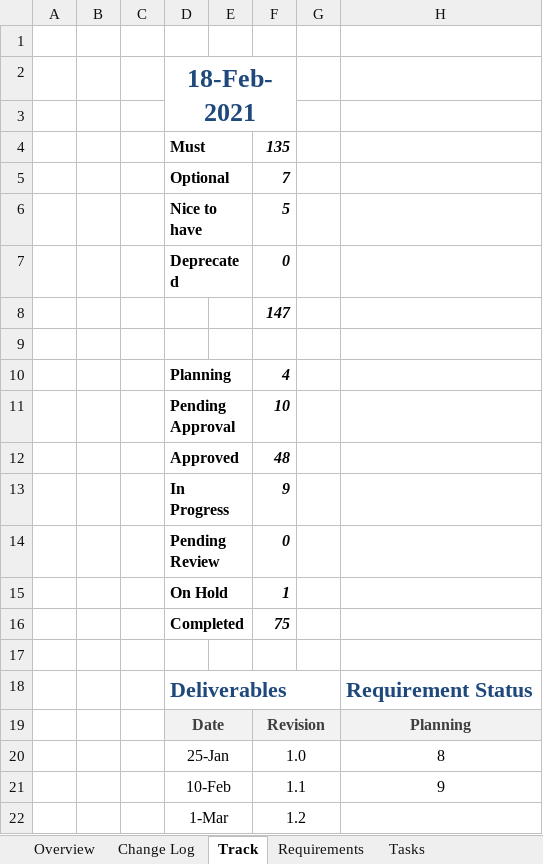
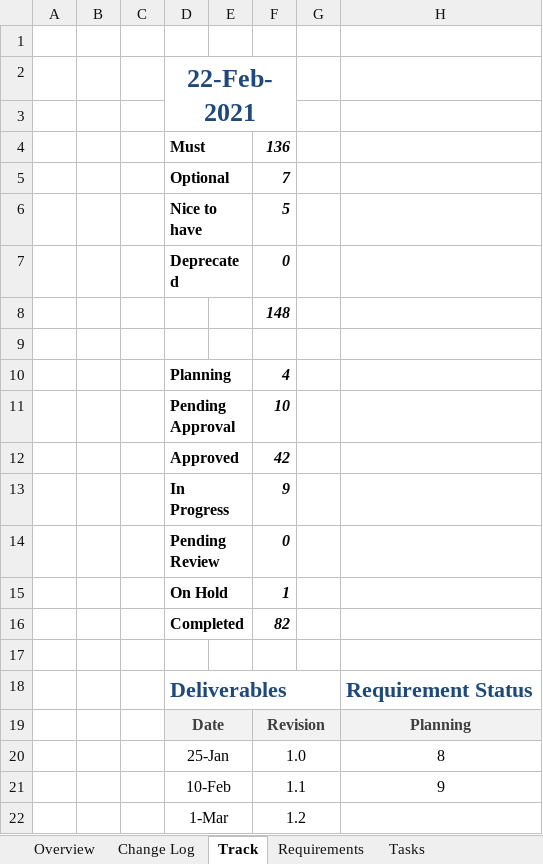
Before and after one commit to 98440622/PLC61131Repos, an Excel workbook: BZ172Lab/BZ172Lab Notes.xlsx, sheet Track, drawn as a sheet; only a part is shown; values as stored, in another font and other column widths than the file's, no borders; charts and pictures not drawn; the diff names each change by its address in the sheet, - before the commit and + after, or states it on an @@ line.

```diff
--- a/BZ172Lab/BZ172Lab Notes.xlsx (sheet Track)
+++ b/BZ172Lab/BZ172Lab Notes.xlsx (sheet Track)
-D2: 18-Feb-2021
+D2: 22-Feb-2021
-F4: 135
+F4: 136
-F8: 147
+F8: 148
-F12: 48
+F12: 42
-F16: 75
+F16: 82
```
Also changed, not shown: sheet Tasks, sheet Requirements, sheet Overview, 17 other files.
